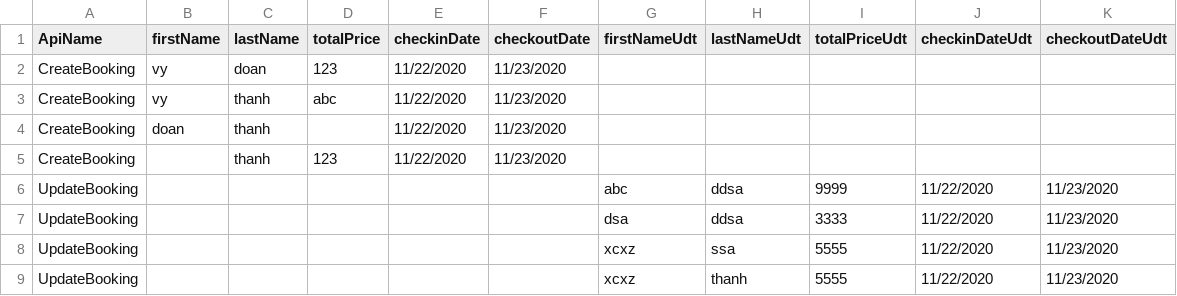
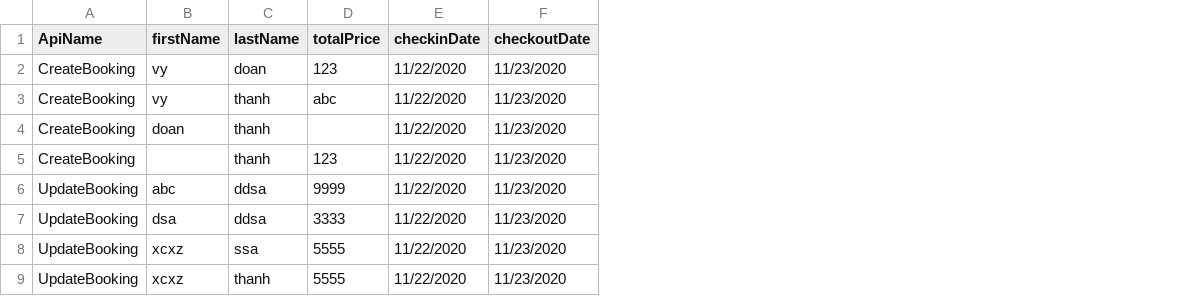
Before and after one commit to thanhvy0301/postman_api, a CSV file: postmanData.csv, drawn as a sheet; removed rows and columns are numbered as before the commit, all else as after; the diff names each change by its address in the sheet, - before the commit and + after, or states it on an @@ line.

```diff
--- a/postmanData.csv
+++ b/postmanData.csv
-column G (firstNameUdt), empty
-column H (lastNameUdt), empty
-column I (totalPriceUdt), empty
-column J (checkinDateUdt), empty
-column K (checkoutDateUdt), empty
-row 6: UpdateBooking |  |  |  |  |  | abc | ddsa | 9999 | 11/22/2020 | 11/23/2020
-row 7: UpdateBooking |  |  |  |  |  | dsa | ddsa | 3333 | 11/22/2020 | 11/23/2020
-row 8: UpdateBooking |  |  |  |  |  | xcxz | ssa | 5555 | 11/22/2020 | 11/23/2020
-row 9: UpdateBooking |  |  |  |  |  | xcxz | thanh | 5555 | 11/22/2020 | 11/23/2020
+row 6: UpdateBooking | abc | ddsa | 9999 | 11/22/2020 | 11/23/2020
+row 7: UpdateBooking | dsa | ddsa | 3333 | 11/22/2020 | 11/23/2020
+row 8: UpdateBooking | xcxz | ssa | 5555 | 11/22/2020 | 11/23/2020
+row 9: UpdateBooking | xcxz | thanh | 5555 | 11/22/2020 | 11/23/2020
```
Also changed, not shown: 3 other files.
